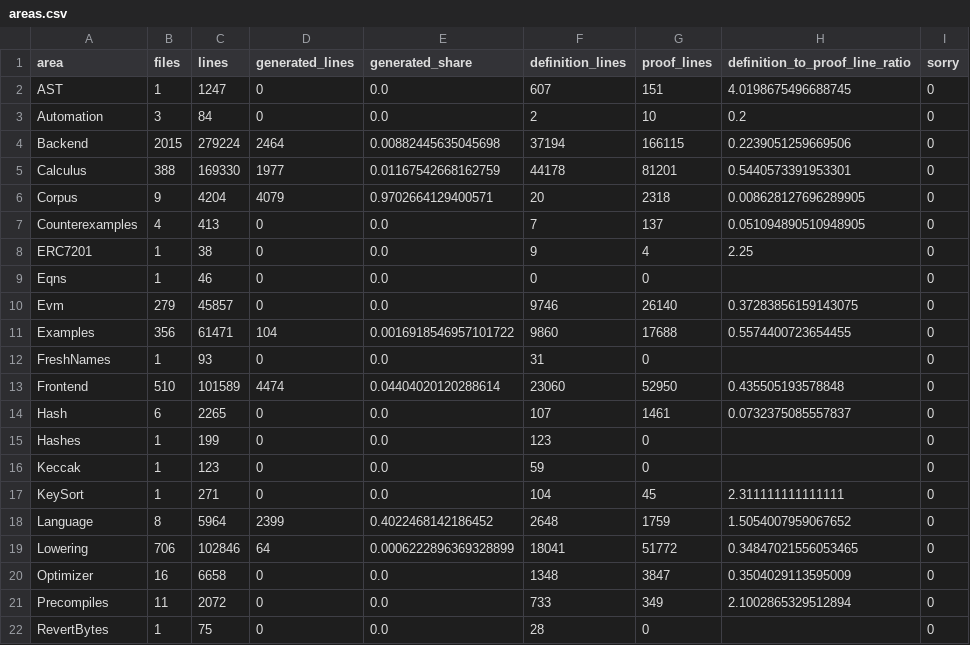
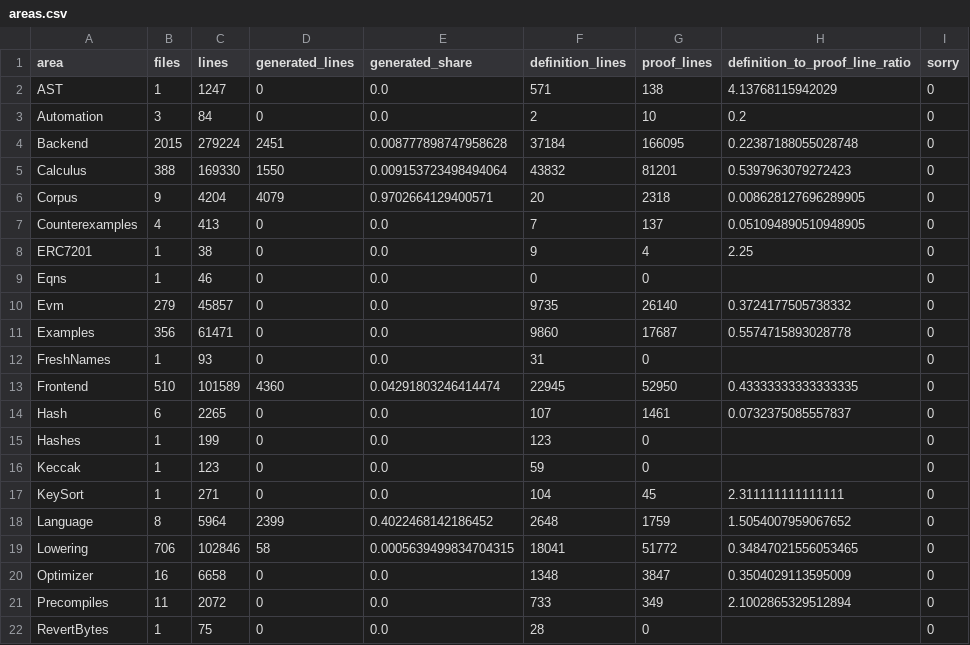
Before and after one commit to SolidiKeY/solidity-lean, a CSV file: docs/audits/direction-tools/census/areas.csv, drawn as a sheet; only a part is shown; the diff covers the shown part only; the diff names each change by its address in the sheet, - before the commit and + after, or states it on an @@ line.

Commit message:
Correct census intervals and generation provenance after independent reviews

```diff
--- a/docs/audits/direction-tools/census/areas.csv
+++ b/docs/audits/direction-tools/census/areas.csv
-F2 (definition_lines): 607
+F2 (definition_lines): 571
-G2 (proof_lines): 151
+G2 (proof_lines): 138
-H2 (definition_to_proof_line_ratio): 4.0198675496688745
+H2 (definition_to_proof_line_ratio): 4.13768115942029
-D4 (generated_lines): 2464
+D4 (generated_lines): 2451
-E4 (generated_share): 0.00882445635045698
+E4 (generated_share): 0.008777898747958628
-F4 (definition_lines): 37194
+F4 (definition_lines): 37184
-G4 (proof_lines): 166115
+G4 (proof_lines): 166095
-H4 (definition_to_proof_line_ratio): 0.2239051259669506
+H4 (definition_to_proof_line_ratio): 0.22387188055028748
-D5 (generated_lines): 1977
+D5 (generated_lines): 1550
-E5 (generated_share): 0.01167542668162759
+E5 (generated_share): 0.009153723498494064
-F5 (definition_lines): 44178
+F5 (definition_lines): 43832
-H5 (definition_to_proof_line_ratio): 0.5440573391953301
+H5 (definition_to_proof_line_ratio): 0.5397963079272423
-F10 (definition_lines): 9746
+F10 (definition_lines): 9735
-H10 (definition_to_proof_line_ratio): 0.37283856159143075
+H10 (definition_to_proof_line_ratio): 0.3724177505738332
-D11 (generated_lines): 104
+D11 (generated_lines): 0
-E11 (generated_share): 0.0016918546957101722
+E11 (generated_share): 0.0
-G11 (proof_lines): 17688
+G11 (proof_lines): 17687
-H11 (definition_to_proof_line_ratio): 0.5574400723654455
+H11 (definition_to_proof_line_ratio): 0.5574715893028778
-D13 (generated_lines): 4474
+D13 (generated_lines): 4360
-E13 (generated_share): 0.04404020120288614
+E13 (generated_share): 0.04291803246414474
-F13 (definition_lines): 23060
+F13 (definition_lines): 22945
-H13 (definition_to_proof_line_ratio): 0.435505193578848
+H13 (definition_to_proof_line_ratio): 0.43333333333333335
-D19 (generated_lines): 64
+D19 (generated_lines): 58
-E19 (generated_share): 0.0006222896369328899
+E19 (generated_share): 0.0005639499834704315
```
Also changed, not shown: 22 edited cells elsewhere in this file, docs/audits/direction-tools/census/trend.csv, 29 other files.
